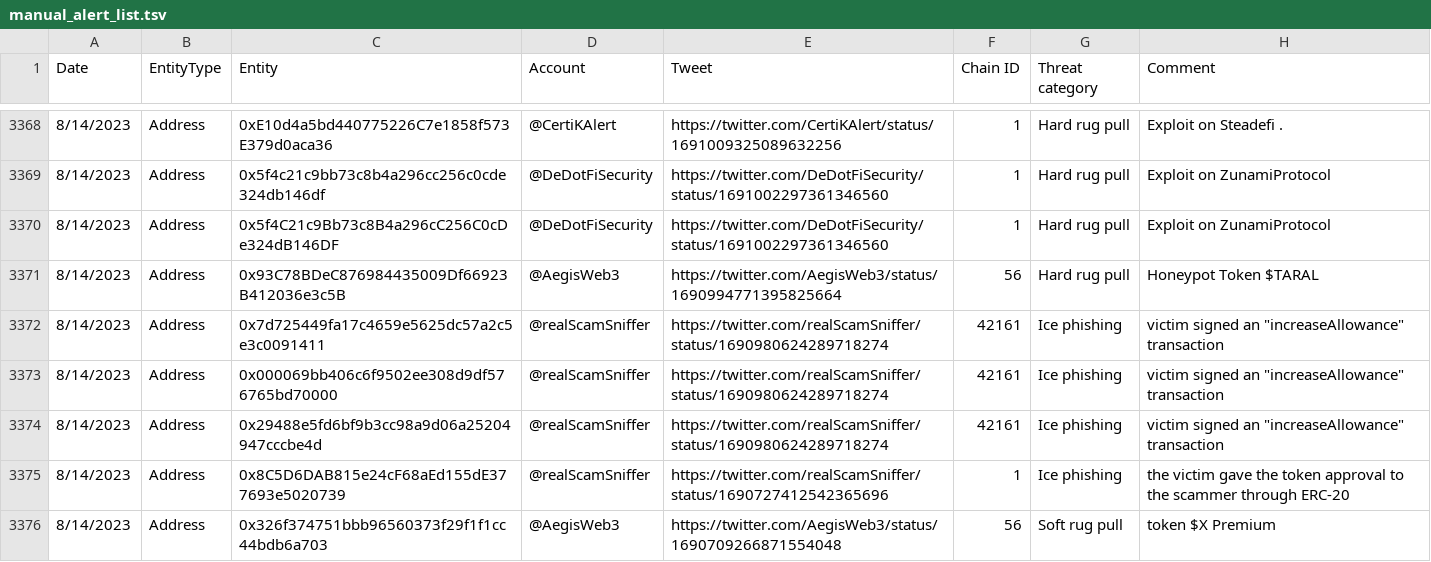
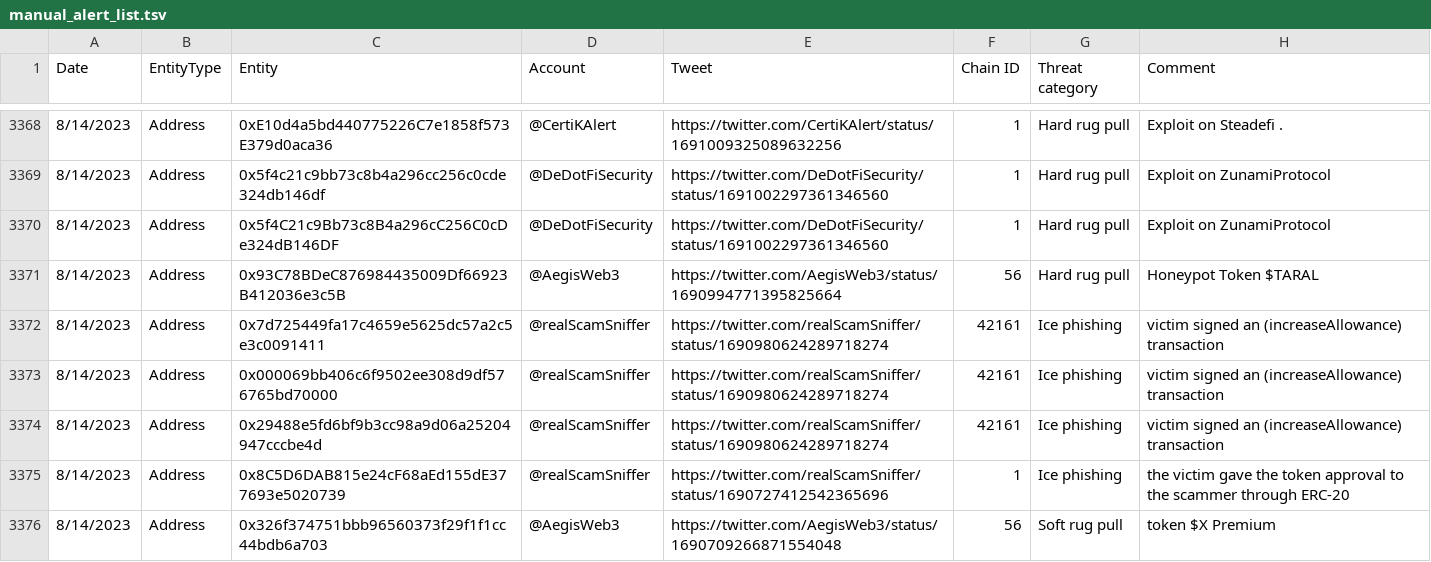
Before and after one commit to forta-network/starter-kits, a TSV file: scam-detector-py/manual_alert_list.tsv, drawn as a sheet; only a part is shown, gaps mark what is left out.

Commit message:
Update manual_alert_list.tsv

```diff
--- a/scam-detector-py/manual_alert_list.tsv
+++ b/scam-detector-py/manual_alert_list.tsv
@@ -3371,5 +3371,5 @@ Date	EntityType	Entity	Account	Tweet	Chain ID	Threat category	Comment
 8/14/2023	Address	0x93C78BDeC876984435009Df66923B412036e3c5B	@AegisWeb3	https://twitter.com/AegisWeb3/status/1690994771395825664	56	Hard rug pull	Honeypot Token  $TARAL
-8/14/2023	Address	0x7d725449fa17c4659e5625dc57a2c5e3c0091411	@realScamSniffer	https://twitter.com/realScamSniffer/status/1690980624289718274	42161	Ice phishing	victim signed an "increaseAllowance" transaction
-8/14/2023	Address	0x000069bb406c6f9502ee308d9df576765bd70000	@realScamSniffer	https://twitter.com/realScamSniffer/status/1690980624289718274	42161	Ice phishing	victim signed an "increaseAllowance" transaction
-8/14/2023	Address	0x29488e5fd6bf9b3cc98a9d06a25204947cccbe4d	@realScamSniffer	https://twitter.com/realScamSniffer/status/1690980624289718274	42161	Ice phishing	victim signed an "increaseAllowance" transaction
+8/14/2023	Address	0x7d725449fa17c4659e5625dc57a2c5e3c0091411	@realScamSniffer	https://twitter.com/realScamSniffer/status/1690980624289718274	42161	Ice phishing	victim signed an (increaseAllowance) transaction
+8/14/2023	Address	0x000069bb406c6f9502ee308d9df576765bd70000	@realScamSniffer	https://twitter.com/realScamSniffer/status/1690980624289718274	42161	Ice phishing	victim signed an (increaseAllowance) transaction
+8/14/2023	Address	0x29488e5fd6bf9b3cc98a9d06a25204947cccbe4d	@realScamSniffer	https://twitter.com/realScamSniffer/status/1690980624289718274	42161	Ice phishing	victim signed an (increaseAllowance) transaction
 8/14/2023	Address	0x8C5D6DAB815e24cF68aEd155dE377693e5020739	@realScamSniffer	https://twitter.com/realScamSniffer/status/1690727412542365696	1	Ice phishing	the victim gave the token approval to the scammer through ERC-20
```
